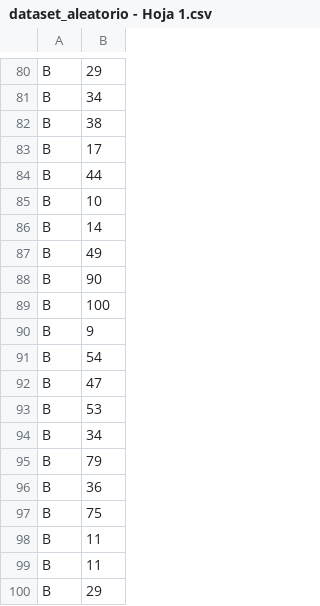
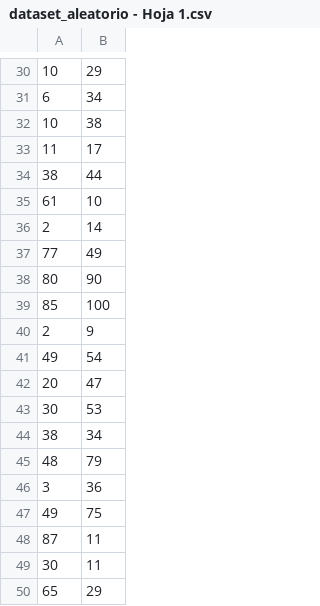
Before and after one commit to CarolinaAilenSepulveda/AM, a CSV file: dataset_aleatorio - Hoja 1.csv, drawn as a sheet; only a part is shown, gaps mark what is left out; addresses are those after the commit; the diff covers the shown part only; the diff names each change by its address in the sheet, - before the commit and + after, or states it on an @@ line.

```diff
--- a/dataset_aleatorio - Hoja 1.csv
+++ b/dataset_aleatorio - Hoja 1.csv
-A30: B
+A30: 10
-A31: B
+A31: 6
-A32: B
+A32: 10
-A33: B
+A33: 11
-A34: B
+A34: 38
-A35: B
+A35: 61
-A36: B
+A36: 2
-A37: B
+A37: 77
-A38: B
+A38: 80
-A39: B
+A39: 85
-A40: B
+A40: 2
-A41: B
+A41: 49
-A42: B
+A42: 20
-A43: B
+A43: 30
-A44: B
+A44: 38
-A45: B
+A45: 48
-A46: B
+A46: 3
-A47: B
+A47: 49
-A48: B
+A48: 87
-A49: B
+A49: 30
-A50: B
+A50: 65
```
Also changed, not shown: 50 removed rows and 29 edited cells elsewhere in this file.
